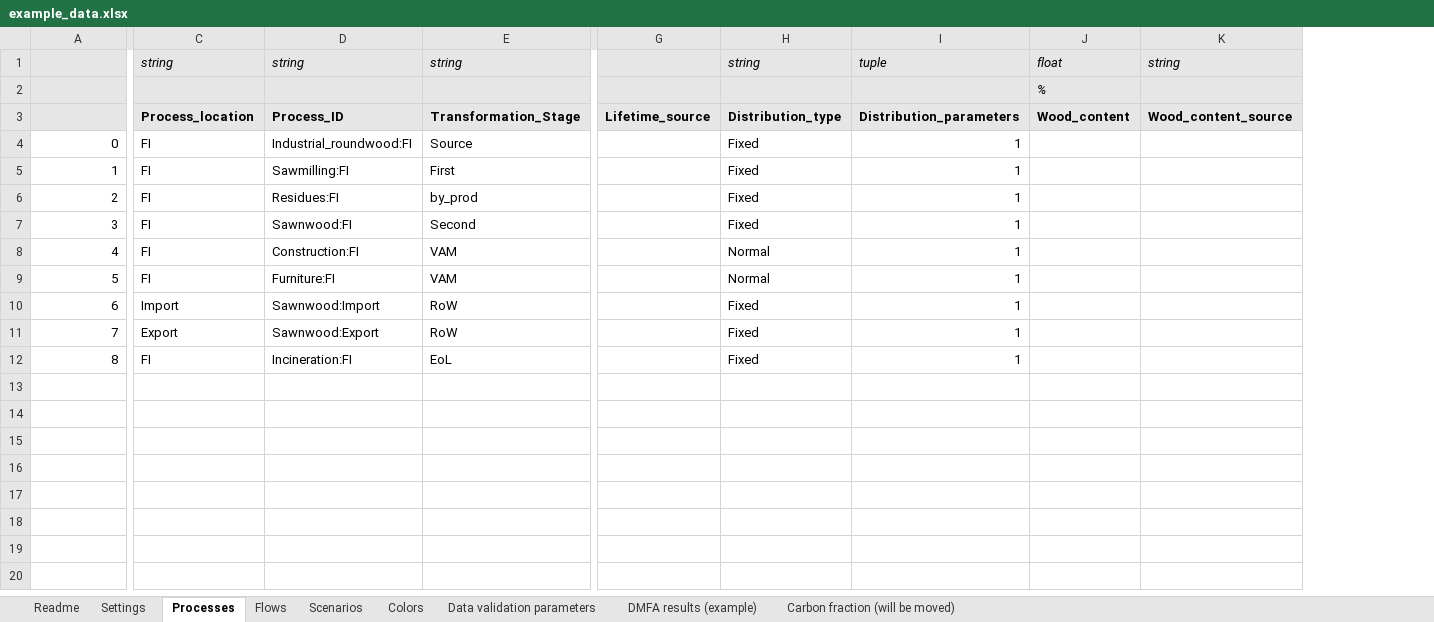
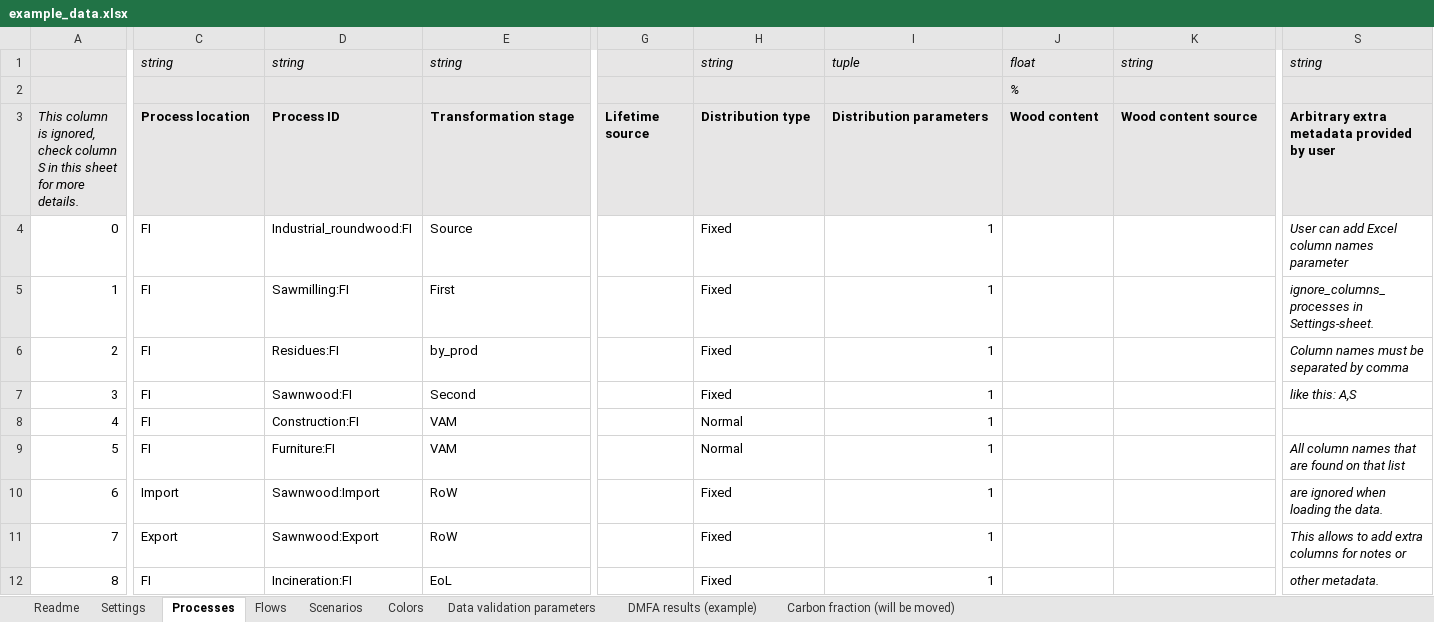
Before and after one commit to EuropeanForestInstitute/aiphoria, an Excel workbook: data/example_data.xlsx, sheet Processes, drawn as a sheet; only a part is shown, gaps mark what is left out; values as stored, in another font and other column widths than the file's, no borders; removed rows and columns are numbered as before the commit, all else as after; the diff covers the shown part only; the diff names each change by its address in the sheet, - before the commit and + after, or states it on an @@ line.

Commit message:
Added: - Flows can now have multiple indicators defined in settings file - Improved overall documentation of public methods - Introduced parameter for skipping user-defined columns when reading Process-sheet - Introduced parameter for skipping user-defined columns when reading Flows-sheet - Introduced parameter for skipping user-defined columns when reading Scenarios-sheet - Reading relevant columns for Process and Flows is now done automatically, no need to defined the column range anymore - Flow indicator conversion factor uses the default value 1.0, info message is shown when this is done

```diff
--- a/data/example_data.xlsx (sheet Processes)
+++ b/data/example_data.xlsx (sheet Processes)
-column G, row 3: Lifetime_source
+column G, row 3: Lifetime source
+column S, rows 1-12: string |  | Arbitrary extra metadata provided by user | User can add Excel column names parameter | ignore_columns_processes in Settings-sheet. | Column names must be separated by comma | like this: A,S |  | All column names that are found on that list | are ignored when loading the data. | This allows to add extra columns for notes or | other metadata.
-A3: (empty)
+A3: This column is ignored, check column S in this sheet for more details.
-C3: Process_location
+C3: Process location
-D3: Process_ID
+D3: Process ID
-E3: Transformation_Stage
+E3: Transformation stage
-H3: Distribution_type
+H3: Distribution type
-I3: Distribution_parameters
+I3: Distribution parameters
-J3: Wood_content
+J3: Wood content
-K3: Wood_content_source
+K3: Wood content source
```
Also changed, not shown: 1 edited cell elsewhere in this sheet, sheet Settings, sheet Flows, sheet Colors, sheet Scenarios, formulas that keep their value, 9 other files.
